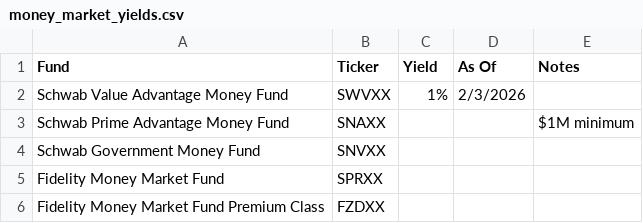
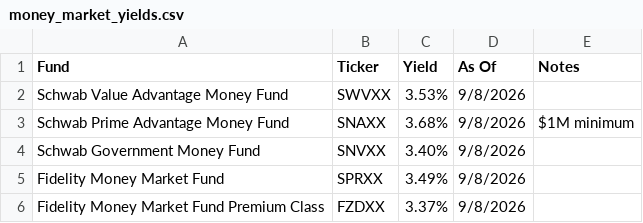
Before and after one commit to wjoseph-albion/JW-Daily, a CSV file: data/money_market_yields.csv, drawn as a sheet.

Commit message:
Update money_market_yields.csv

```diff
--- a/data/money_market_yields.csv
+++ b/data/money_market_yields.csv
@@ -1,6 +1,6 @@
 Fund,Ticker,Yield,As Of,Notes
-Schwab Value Advantage Money Fund,SWVXX,1%,2/3/2026,
-Schwab Prime Advantage Money Fund,SNAXX,,,$1M minimum
-Schwab Government Money Fund,SNVXX,,,
-Fidelity Money Market Fund,SPRXX,,,
-Fidelity Money Market Fund Premium Class,FZDXX,,,
+Schwab Value Advantage Money Fund,SWVXX,3.53%,9/8/2026,
+Schwab Prime Advantage Money Fund,SNAXX,3.68%,9/8/2026,$1M minimum
+Schwab Government Money Fund,SNVXX,3.40%,9/8/2026,
+Fidelity Money Market Fund,SPRXX,3.49%,9/8/2026,
+Fidelity Money Market Fund Premium Class,FZDXX,3.37%,9/8/2026,
```
